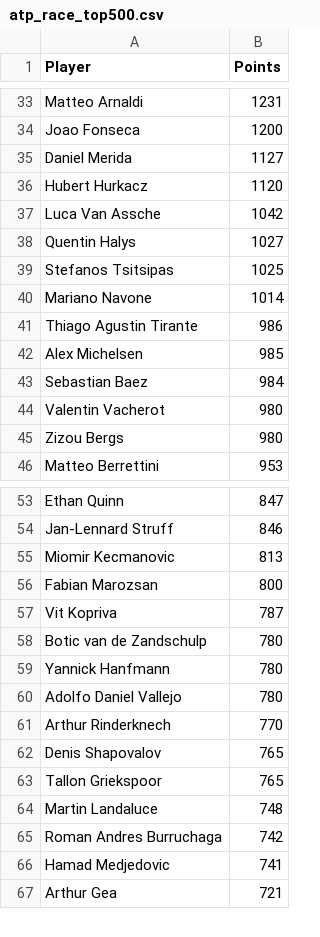
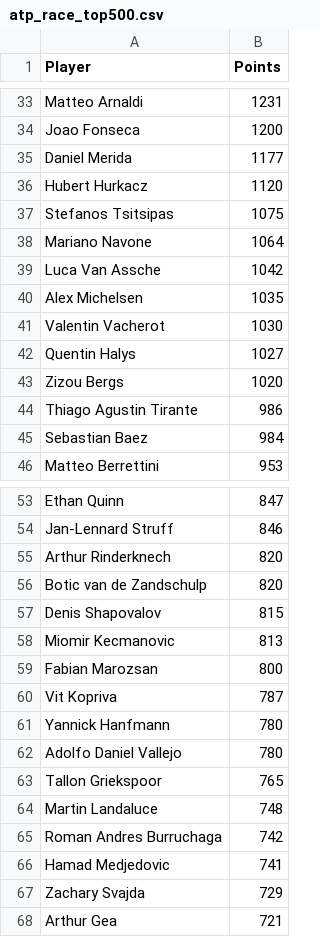
Before and after one commit to peterblum20/ATP-Race-Data, a CSV file: atp_race_top500.csv, drawn as a sheet; only a part is shown, gaps mark what is left out; the diff covers the shown part only.

```diff
--- a/atp_race_top500.csv
+++ b/atp_race_top500.csv
@@ -34,13 +34,13 @@ Matteo Arnaldi,1231
 Joao Fonseca,1200
-Daniel Merida,1127
+Daniel Merida,1177
 Hubert Hurkacz,1120
+Stefanos Tsitsipas,1075
+Mariano Navone,1064
 Luca Van Assche,1042
+Alex Michelsen,1035
+Valentin Vacherot,1030
 Quentin Halys,1027
-Stefanos Tsitsipas,1025
-Mariano Navone,1014
+Zizou Bergs,1020
 Thiago Agustin Tirante,986
-Alex Michelsen,985
 Sebastian Baez,984
-Valentin Vacherot,980
-Zizou Bergs,980
 Matteo Berrettini,953
@@ -54,2 +54,5 @@ Ethan Quinn,847
 Jan-Lennard Struff,846
+Arthur Rinderknech,820
+Botic van de Zandschulp,820
+Denis Shapovalov,815
 Miomir Kecmanovic,813
@@ -57,7 +60,4 @@ Fabian Marozsan,800
 Vit Kopriva,787
-Botic van de Zandschulp,780
 Yannick Hanfmann,780
 Adolfo Daniel Vallejo,780
-Arthur Rinderknech,770
-Denis Shapovalov,765
 Tallon Griekspoor,765
@@ -66,2 +66,3 @@ Roman Andres Burruchaga,742
 Hamad Medjedovic,741
+Zachary Svajda,729
 Arthur Gea,721
```
Also changed, not shown: 32 added rows, 33 removed rows and 8 edited cells elsewhere in this file, wta_race_top500.csv.
